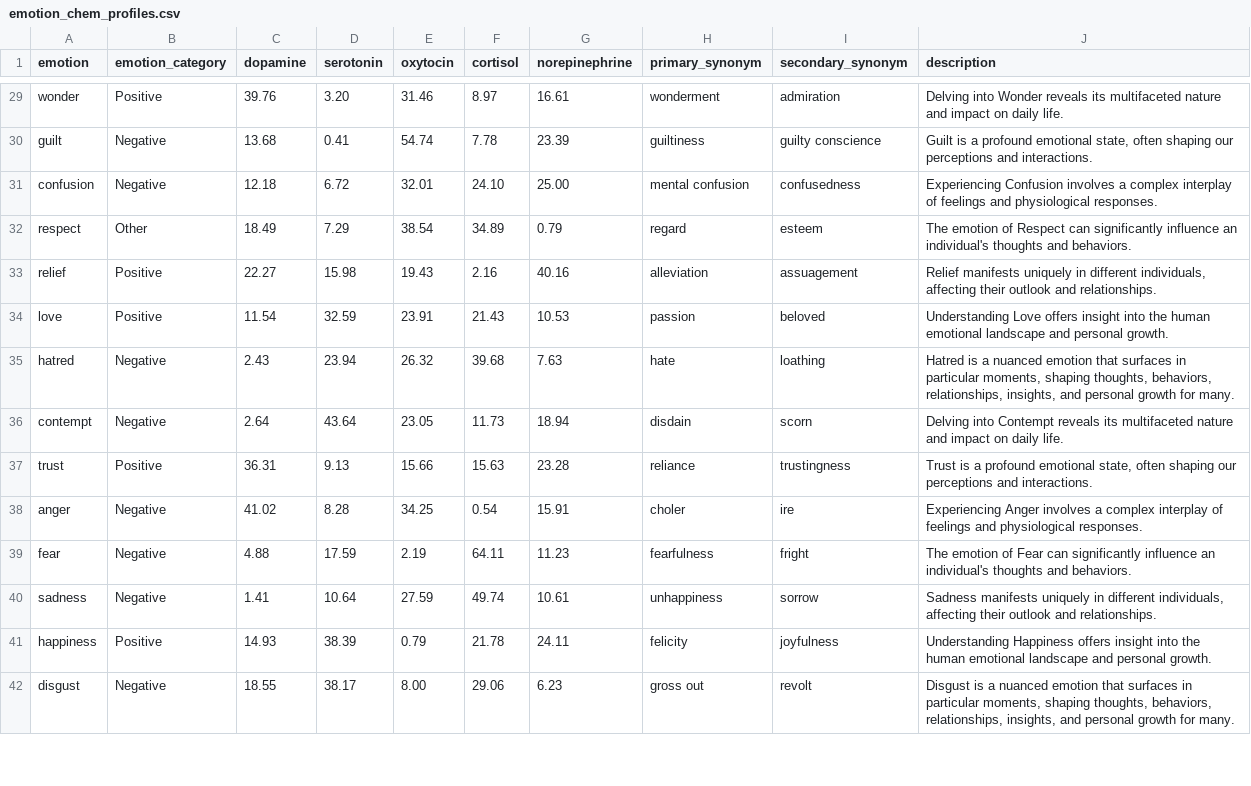
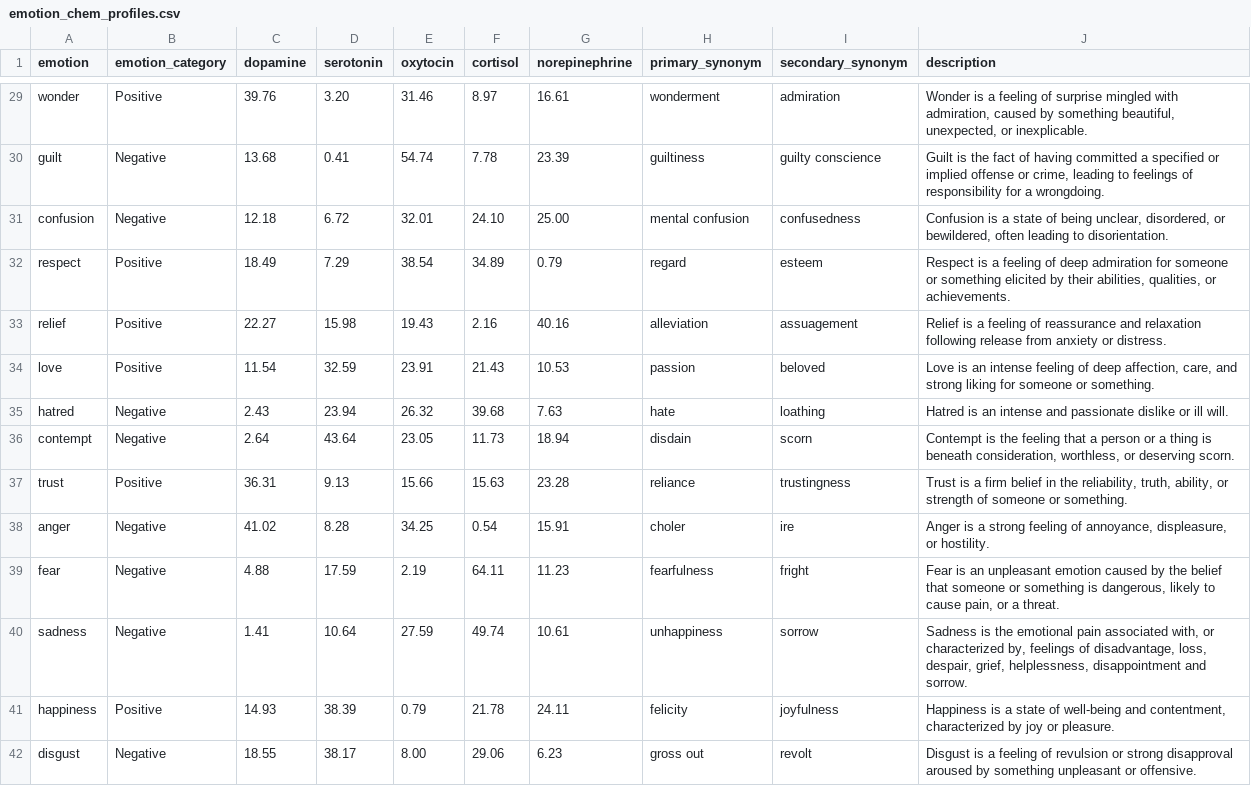
Before and after one commit to BenWassa/Iris, a CSV file: data/emotion_chem_profiles.csv, drawn as a sheet; only a part is shown, gaps mark what is left out; the diff covers the shown part only; the diff names each change by its address in the sheet, - before the commit and + after, or states it on an @@ line.

```diff
--- a/data/emotion_chem_profiles.csv
+++ b/data/emotion_chem_profiles.csv
-J29 (description): Delving into Wonder reveals its multifaceted nature and impact on daily life.
+J29 (description): Wonder is a feeling of surprise mingled with admiration, caused by something beautiful, unexpected, or inexplicable.
-J30 (description): Guilt is a profound emotional state, often shaping our perceptions and interactions.
+J30 (description): Guilt is the fact of having committed a specified or implied offense or crime, leading to feelings of responsibility for a wrongdoing.
-J31 (description): Experiencing Confusion involves a complex interplay of feelings and physiological responses.
+J31 (description): Confusion is a state of being unclear, disordered, or bewildered, often leading to disorientation.
-B32 (emotion_category): Other
+B32 (emotion_category): Positive
-J32 (description): The emotion of Respect can significantly influence an individual's thoughts and behaviors.
+J32 (description): Respect is a feeling of deep admiration for someone or something elicited by their abilities, qualities, or achievements.
-J33 (description): Relief manifests uniquely in different individuals, affecting their outlook and relationships.
+J33 (description): Relief is a feeling of reassurance and relaxation following release from anxiety or distress.
-J34 (description): Understanding Love offers insight into the human emotional landscape and personal growth.
+J34 (description): Love is an intense feeling of deep affection, care, and strong liking for someone or something.
-J35 (description): Hatred is a nuanced emotion that surfaces in particular moments, shaping thoughts, behaviors, relationships, insights, and personal growth for many.
+J35 (description): Hatred is an intense and passionate dislike or ill will.
-J36 (description): Delving into Contempt reveals its multifaceted nature and impact on daily life.
+J36 (description): Contempt is the feeling that a person or a thing is beneath consideration, worthless, or deserving scorn.
-J37 (description): …is a profound emotional state, often shaping our perceptions and interactions.
+J37 (description): …is a firm belief in the reliability, truth, ability, or strength of someone or something.
-J38 (description): Experiencing Anger involves a complex interplay of feelings and physiological responses.
+J38 (description): Anger is a strong feeling of annoyance, displeasure, or hostility.
-J39 (description): The emotion of Fear can significantly influence an individual's thoughts and behaviors.
+J39 (description): Fear is an unpleasant emotion caused by the belief that someone or something is dangerous, likely to cause pain, or a threat.
-J40 (description): Sadness manifests uniquely in different individuals, affecting their outlook and relationships.
+J40 (description): Sadness is the emotional pain associated with, or characterized by, feelings of disadvantage, loss, despair, grief, helplessness, disappointment and sorrow.
-J41 (description): Understanding Happiness offers insight into the human emotional landscape and personal growth.
+J41 (description): Happiness is a state of well-being and contentment, characterized by joy or pleasure.
-J42 (description): …is a nuanced emotion that surfaces in particular moments, shaping thoughts, behaviors, relationships, insights, and personal growth for many.
+J42 (description): …is a feeling of revulsion or strong disapproval aroused by something unpleasant or offensive.
```
Also changed, not shown: 93 edited cells elsewhere in this file, 1 other file.
